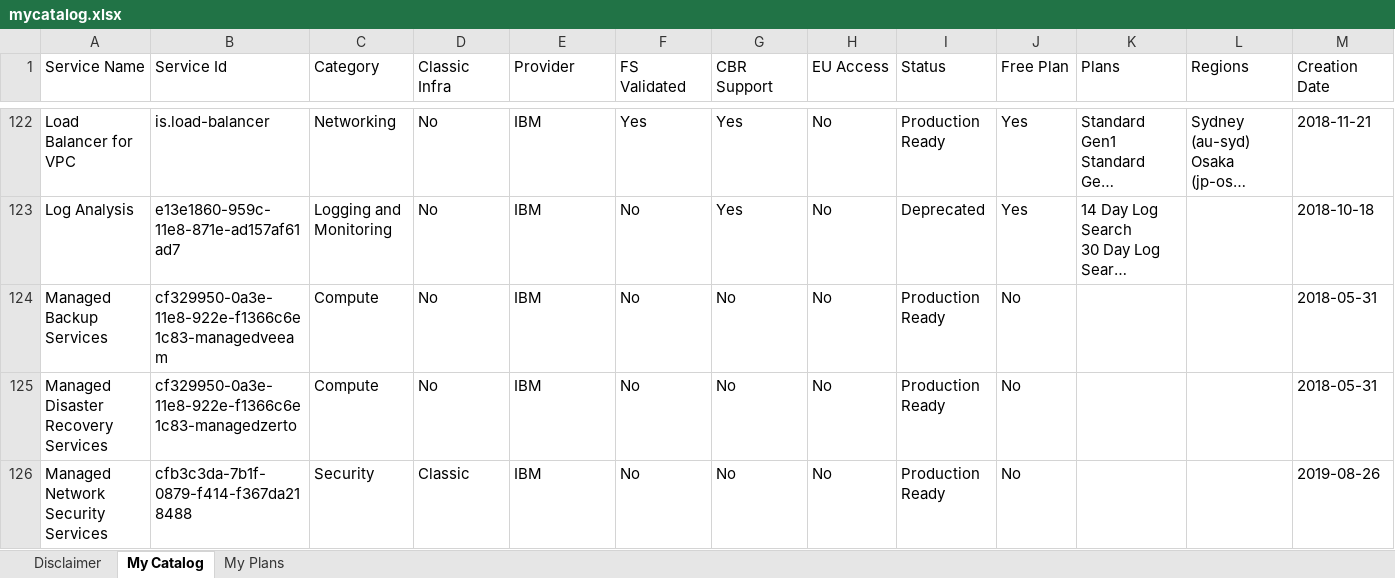
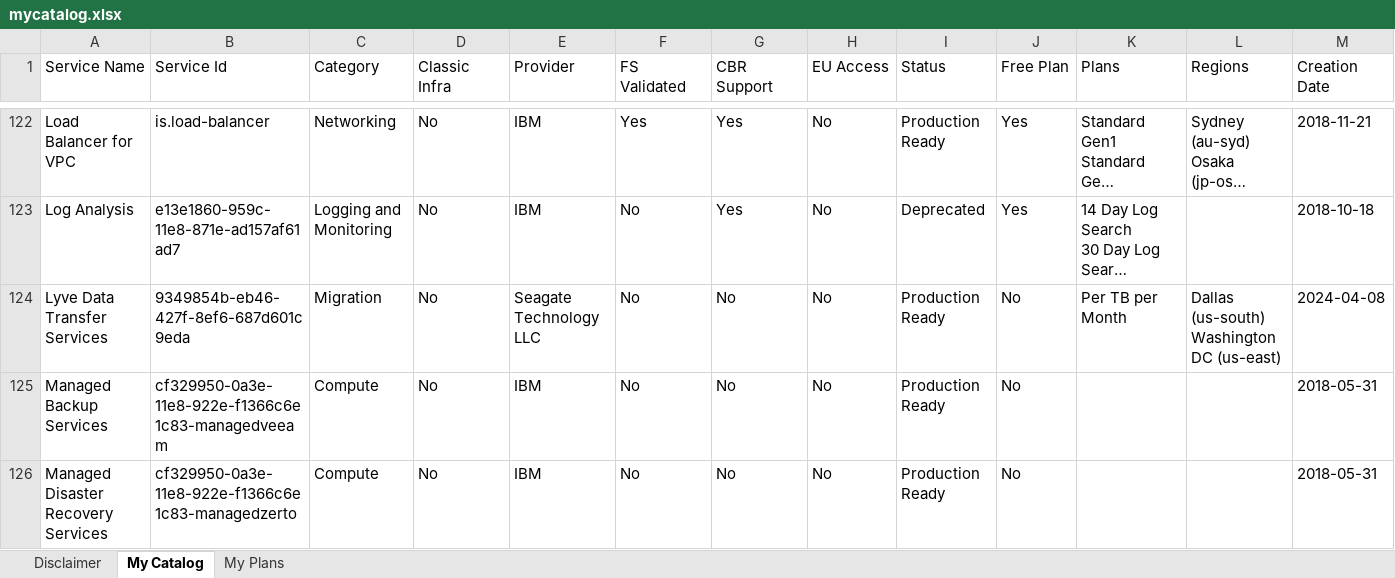
Before and after one commit to l2fprod/mycatalog, an Excel workbook: docs/generated/mycatalog.xlsx, sheet My Catalog, drawn as a sheet; only a part is shown, gaps mark what is left out; the shorter side is filled out with more unchanged rows; long unchanged cells end in …; values as stored, in another font and other column widths than the file's, no borders; rows hold the shown columns only; ↵ is a line break in a cell; the diff names each change by its address in the sheet, - before the commit and + after, or states it on an @@ line.

```diff
--- a/docs/generated/mycatalog.xlsx (sheet My Catalog)
+++ b/docs/generated/mycatalog.xlsx (sheet My Catalog)
+row 124: Lyve Data Transfer Services | 9349854b-eb46-427f-8ef6-687d601c9eda | Migration | No | Seagate Technology LLC | No | No | No | Production Ready | No | Per TB per Month | Dallas (us-south) ↵ Washington DC (us-east) | 2024-04-08
```
Also changed, not shown: sheet My Plans, 9 other files.
